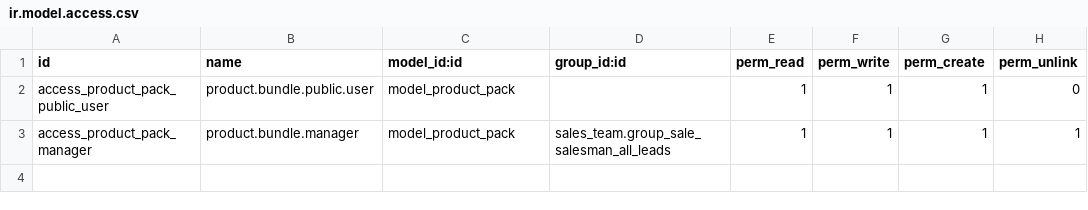
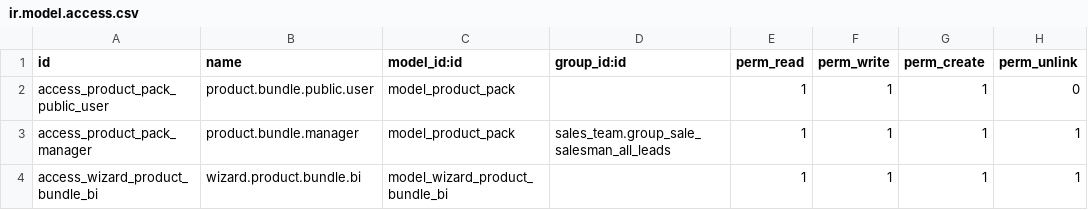
Before and after one commit to davidmonterocrespo24/ftld-14, a CSV file: product_bundle_pack/security/ir.model.access.csv, drawn as a sheet.

Commit message:
product pack 14.0

```diff
--- a/product_bundle_pack/security/ir.model.access.csv
+++ b/product_bundle_pack/security/ir.model.access.csv
@@ -3 +3,2 @@ access_product_pack_public_user,product.bundle.public.user,model_product_pack,,1
 access_product_pack_manager,product.bundle.manager,model_product_pack,sales_team.group_sale_salesman_all_leads,1,1,1,1
+access_wizard_product_bundle_bi,wizard.product.bundle.bi,model_wizard_product_bundle_bi,,1,1,1,1
```
Also changed, not shown: 38 other files.
